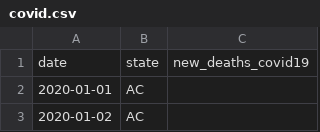
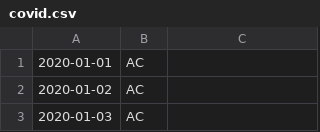
Before and after one commit to QIRoss/LingProgPLE2020-4, a CSV file: Trabalho1/covid.csv, drawn as a sheet; only a part is shown; the shorter side is filled out with more unchanged rows.

```diff
--- a/Trabalho1/covid.csv
+++ b/Trabalho1/covid.csv
@@ -1,2 +1 @@
-date,state,new_deaths_covid19
 2020-01-01,AC,
```
Also changed, not shown: 6 other files.
